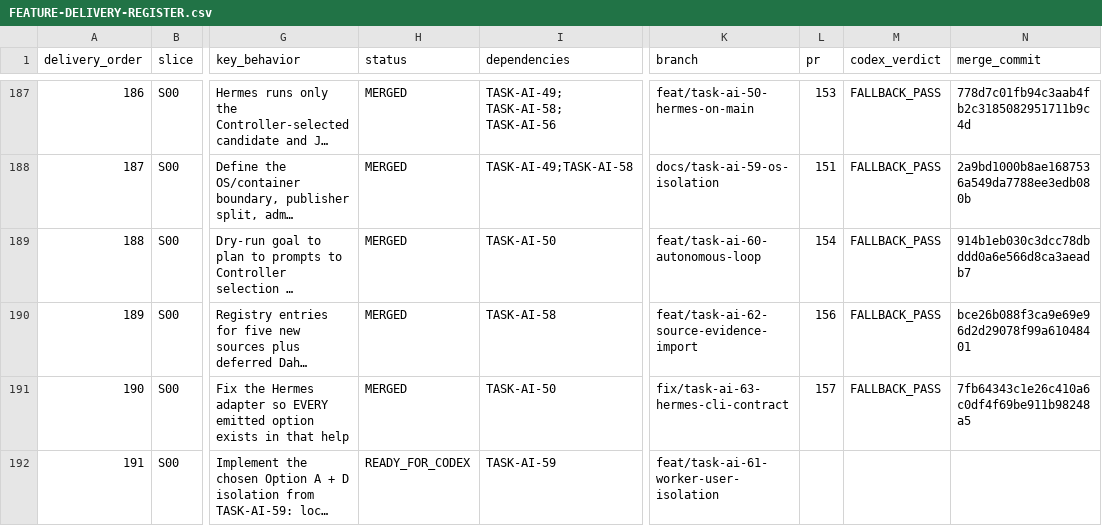
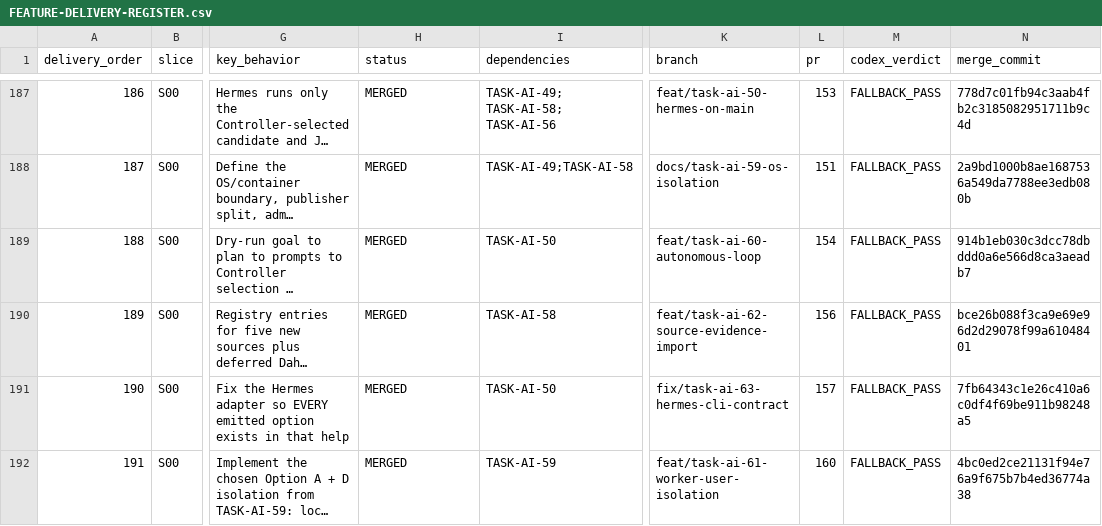
Before and after one commit to vinh05092001/shipde-platform, a CSV file: docs/product-spec/docs/10-ai-collaboration/FEATURE-DELIVERY-REGISTER.csv, drawn as a sheet; only a part is shown, gaps mark what is left out; long unchanged cells end in …; the diff names each change by its address in the sheet, - before the commit and + after, or states it on an @@ line.

Commit message:
[TASK-AI-19] Record PR #160 merge reconciliation (TASK-AI-61) in register and run log (#161)
Co-authored-by: Test <test@test.com>

```diff
--- a/docs/product-spec/docs/10-ai-collaboration/FEATURE-DELIVERY-REGISTER.csv
+++ b/docs/product-spec/docs/10-ai-collaboration/FEATURE-DELIVERY-REGISTER.csv
-H192 (status): READY_FOR_CODEX
+H192 (status): MERGED
-L192 (pr): (empty)
+L192 (pr): 160
-M192 (codex_verdict): (empty)
+M192 (codex_verdict): FALLBACK_PASS
-N192 (merge_commit): (empty)
+N192 (merge_commit): 4bc0ed2ce21131f94e76a9f675b7b4ed36774a38
```
Also changed, not shown: 2 other files.
